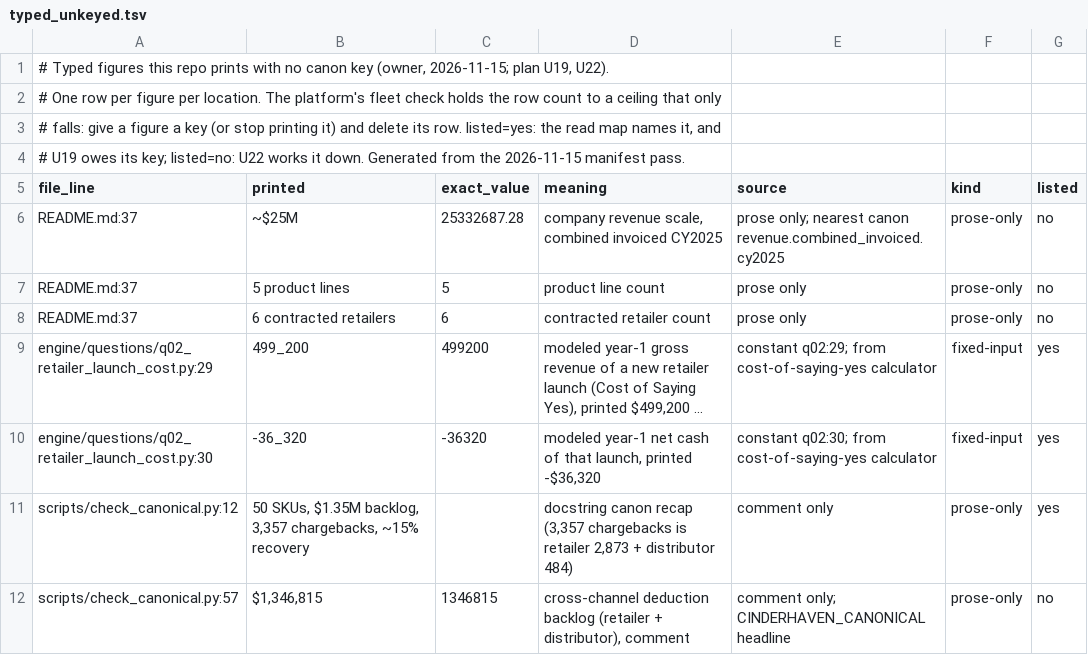
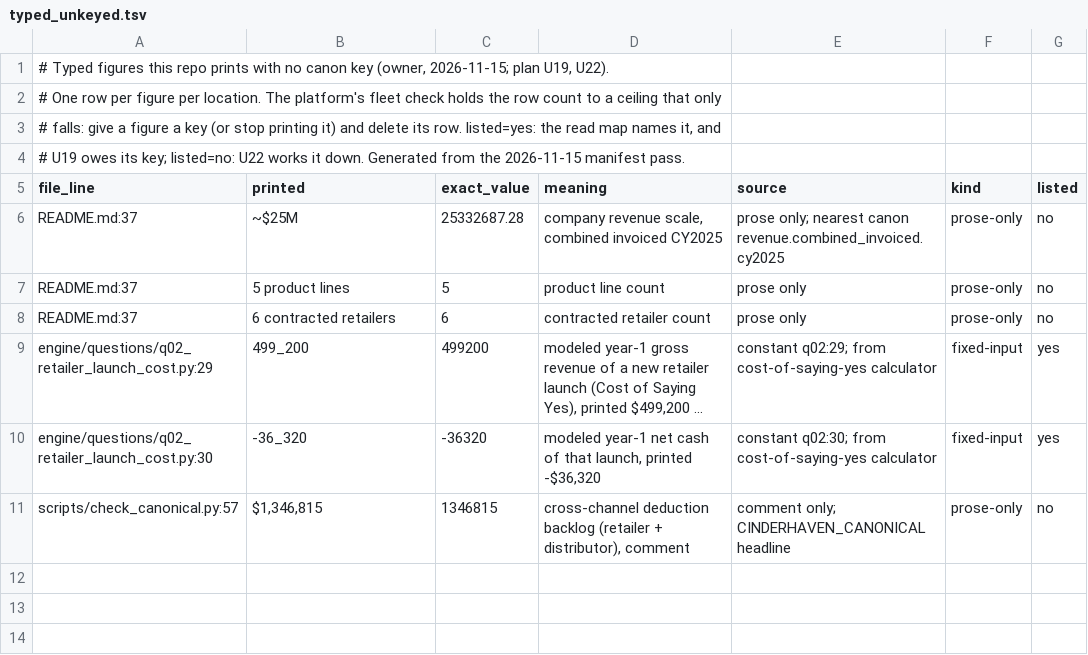
Before and after one commit to lailarallc/the-question-engine, a TSV file: reference/typed_unkeyed.tsv, drawn as a sheet; long unchanged cells end in …; the diff names each change by its address in the sheet, - before the commit and + after, or states it on an @@ line.

```diff
--- a/reference/typed_unkeyed.tsv
+++ b/reference/typed_unkeyed.tsv
-row 11: scripts/check_canonical.py:12 | 50 SKUs, $1.35M backlog, 3,357 chargebacks, ~15% recovery |  | docstring canon recap (3,357 chargebacks is retailer 2,873 + distributor 484) | comment only | prose-only | yes
```
